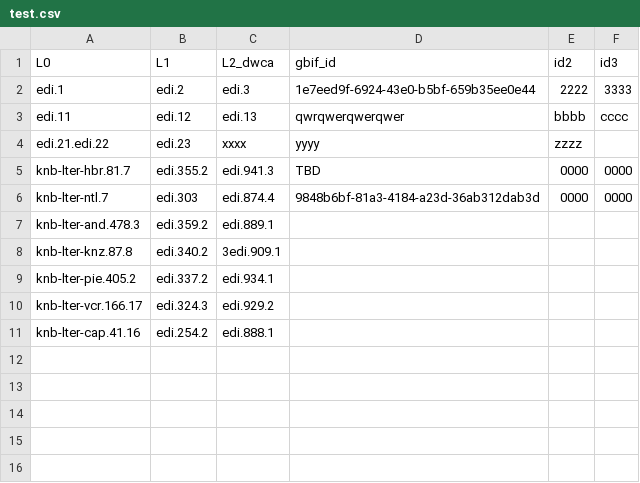
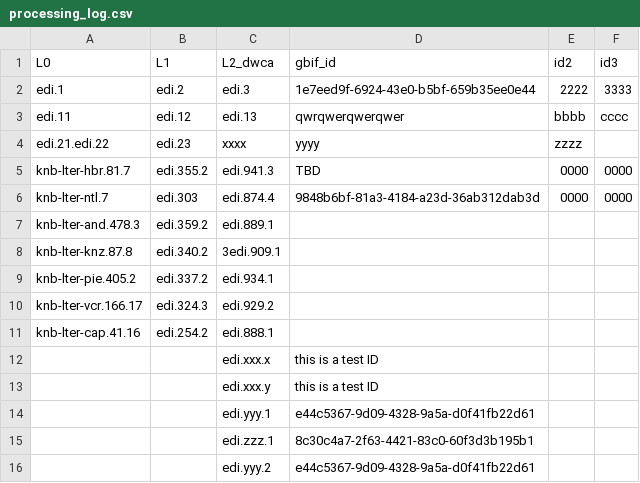
Before and after one commit to EDIorg/ecocomDP-dataset-management, a CSV file: GBIF/scripts/processing_log.csv (was GBIF/scripts/test.csv), drawn as a sheet.

```diff
--- a/GBIF/scripts/test.csv
+++ b/GBIF/scripts/processing_log.csv
@@ -11 +11,6 @@ knb-lter-vcr.166.17,edi.324.3,edi.929.2,,,
 knb-lter-cap.41.16,edi.254.2,edi.888.1,,,
+,,edi.xxx.x,this is a test ID,,
+,,edi.xxx.y,this is a test ID,,
+,,edi.yyy.1,e44c5367-9d09-4328-9a5a-d0f41fb22d61,,
+,,edi.zzz.1,8c30c4a7-2f63-4421-83c0-60f3d3b195b1,,
+,,edi.yyy.2,e44c5367-9d09-4328-9a5a-d0f41fb22d61,,
```
Also changed, not shown: 12 other files.
